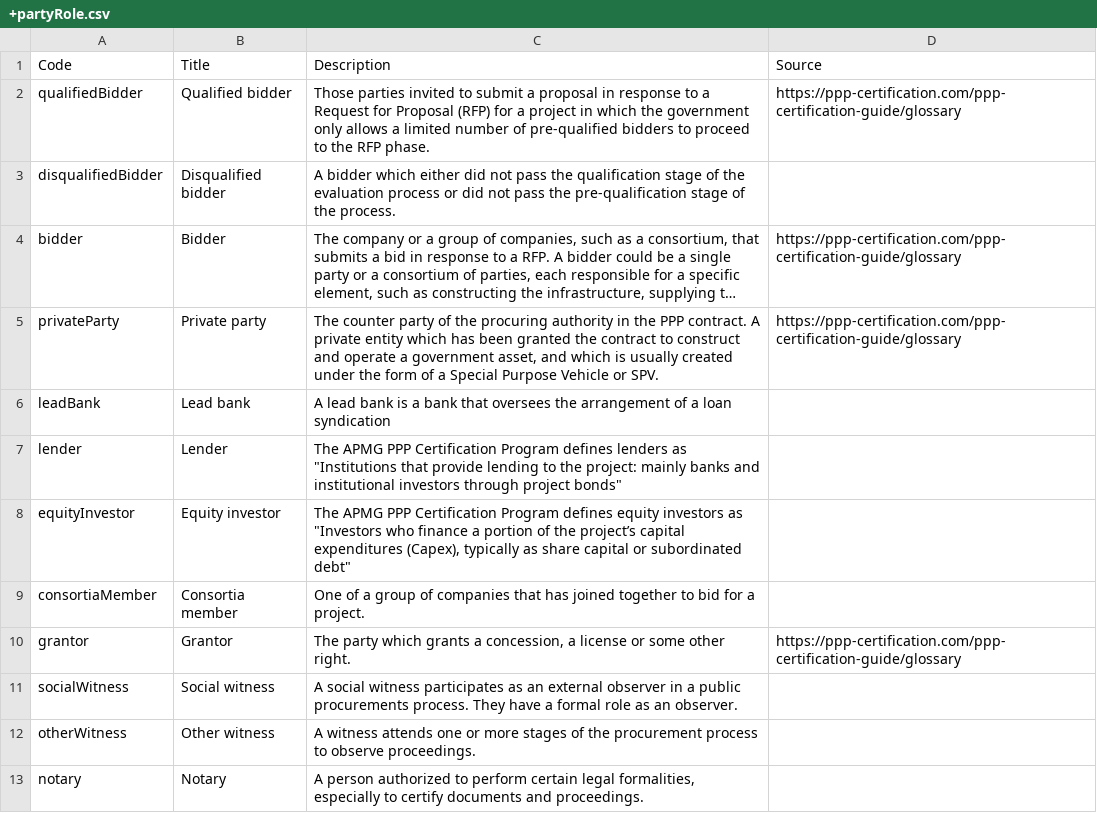
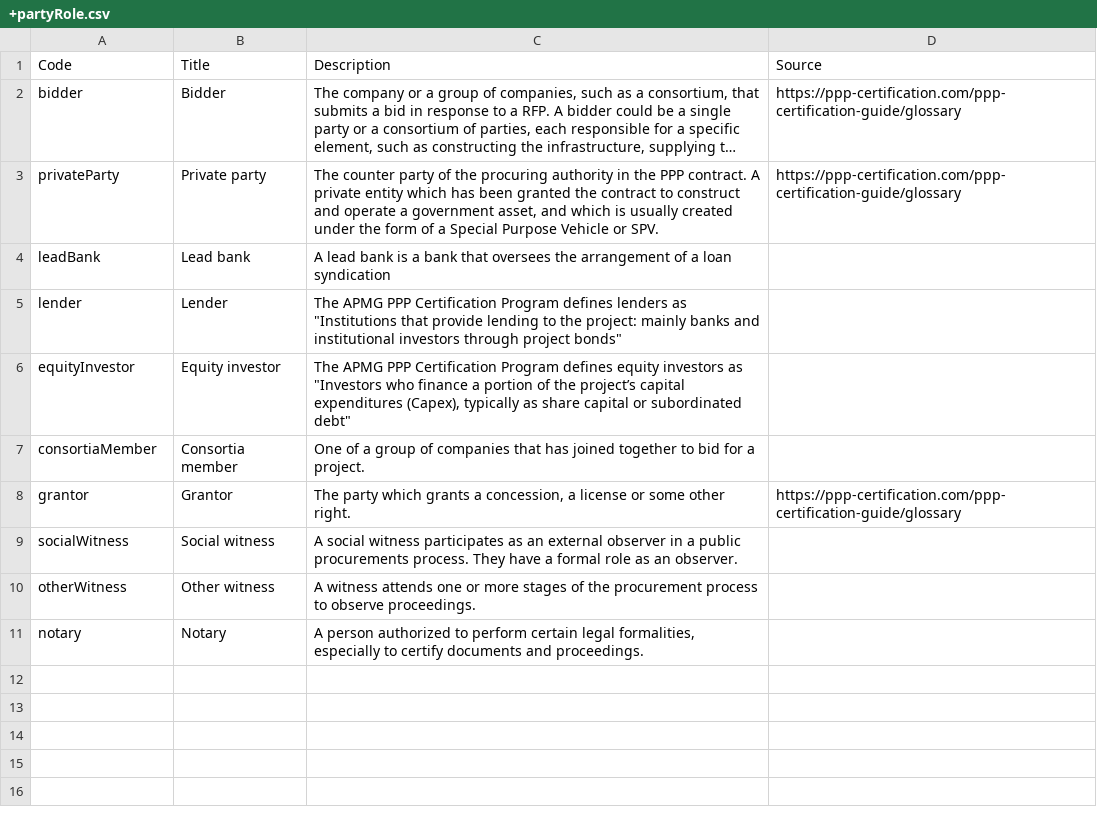
Before and after one commit to open-contracting-extensions/public-private-partnerships, a CSV file: schema/profile/codelists/+partyRole.csv, drawn as a sheet; long unchanged cells end in …; the diff names each change by its address in the sheet, - before the commit and + after, or states it on an @@ line.

Commit message:
run build-profile.py, remove prequalification codes from tag enum

```diff
--- a/schema/profile/codelists/+partyRole.csv
+++ b/schema/profile/codelists/+partyRole.csv
-row 2: qualifiedBidder | Qualified bidder | Those parties invited to submit a proposal in response to a Request for Proposal (RFP) for a project in which the government only allows a limited number of pre-qualified bidders to proceed to the RFP phase. | https://ppp-certification.com/ppp-certification-guide/glossary
-row 3: disqualifiedBidder | Disqualified bidder | A bidder which either did not pass the qualification stage of the evaluation process or did not pass the pre-qualification stage of the process.
```
Also changed, not shown: schema/patched/codelists/partyRole.csv, 3 other files.
